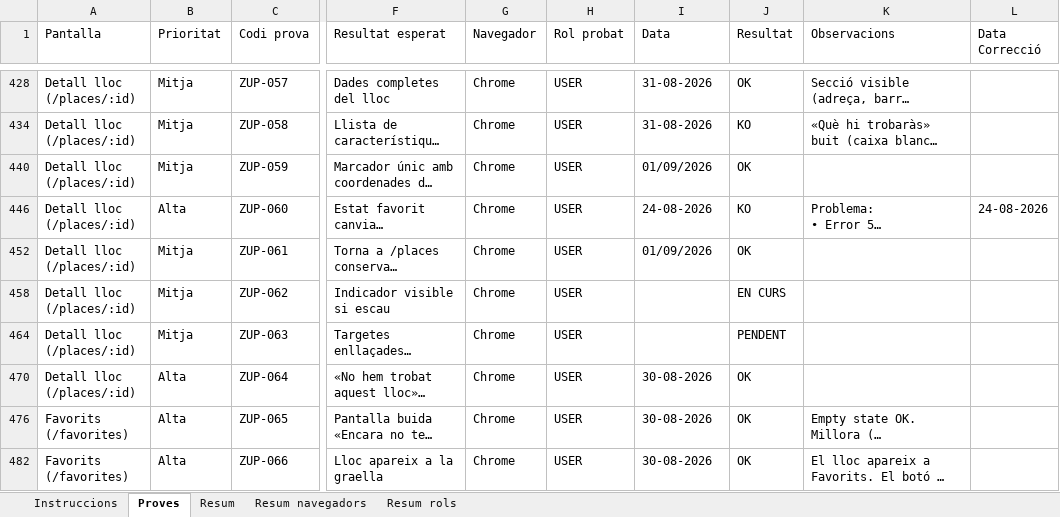
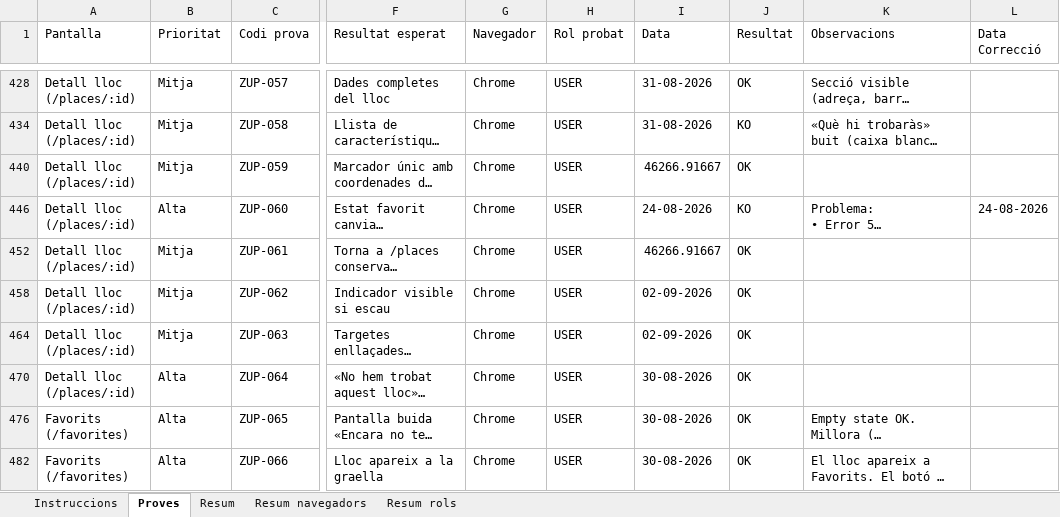
Before and after one commit to dmoraroca/zuppeto, an Excel workbook: docs/probes-e2e/probes-pagines/MAIN_PROBES_ZUPETTO.xlsx, sheet Proves, drawn as a sheet; only a part is shown, gaps mark what is left out; long unchanged cells end in …; values as stored, in another font and other column widths than the file's, no cell formats; the diff covers the shown part only; the diff names each change by its address in the sheet, - before the commit and + after, or states it on an @@ line.

```diff
--- a/docs/probes-e2e/probes-pagines/MAIN_PROBES_ZUPETTO.xlsx (sheet Proves)
+++ b/docs/probes-e2e/probes-pagines/MAIN_PROBES_ZUPETTO.xlsx (sheet Proves)
-I440 (Data): 01/09/2026
+I440 (Data): 46266.91667
-I452 (Data): 01/09/2026
+I452 (Data): 46266.91667
-I458 (Data): (empty)
+I458 (Data): 02-09-2026
-J458 (Resultat): EN CURS
+J458 (Resultat): OK
-I464 (Data): (empty)
+I464 (Data): 02-09-2026
-J464 (Resultat): PENDENT
+J464 (Resultat): OK
```
Also changed, not shown: 20 edited cells elsewhere in this sheet, cell formats, 24 other files.
